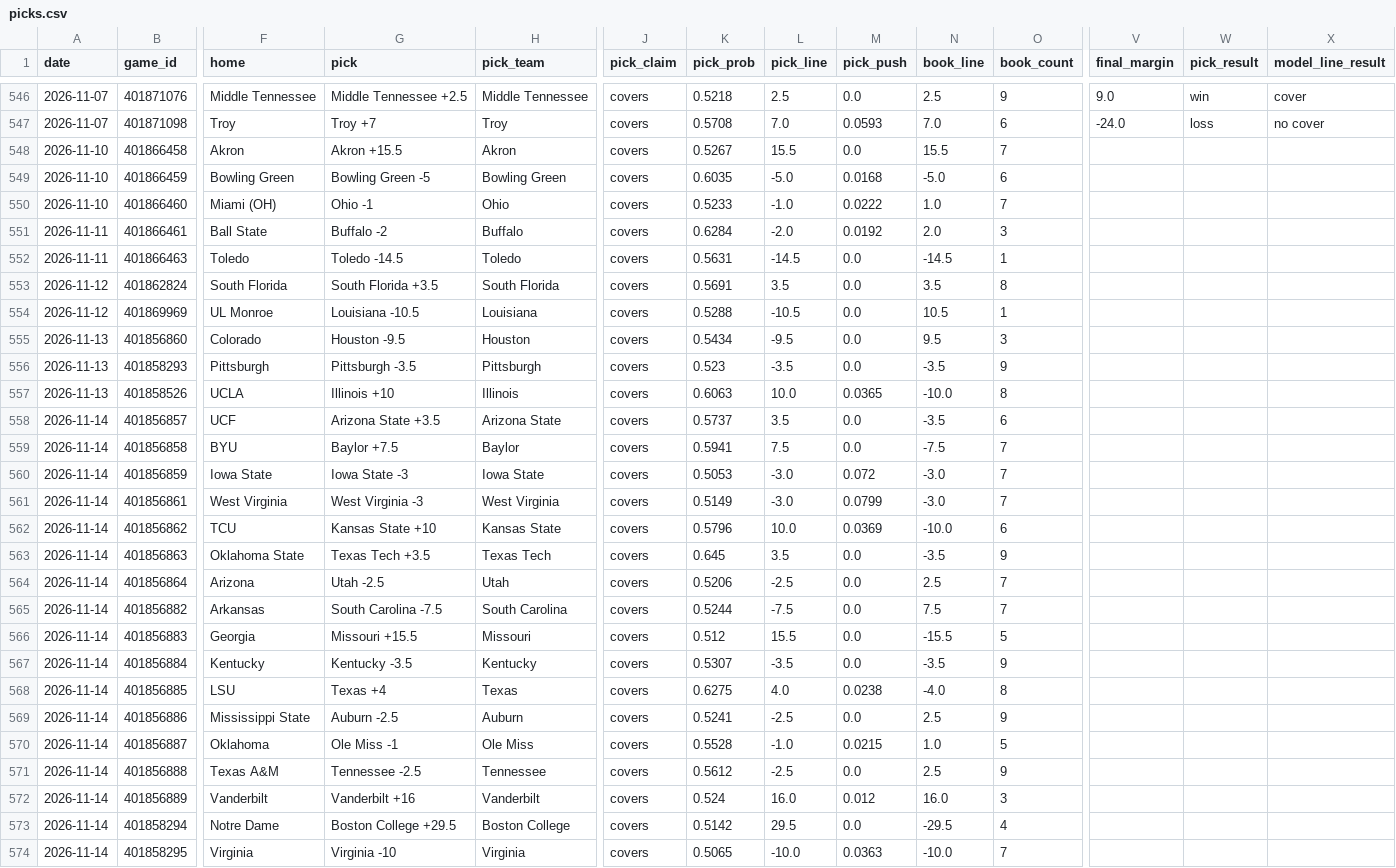
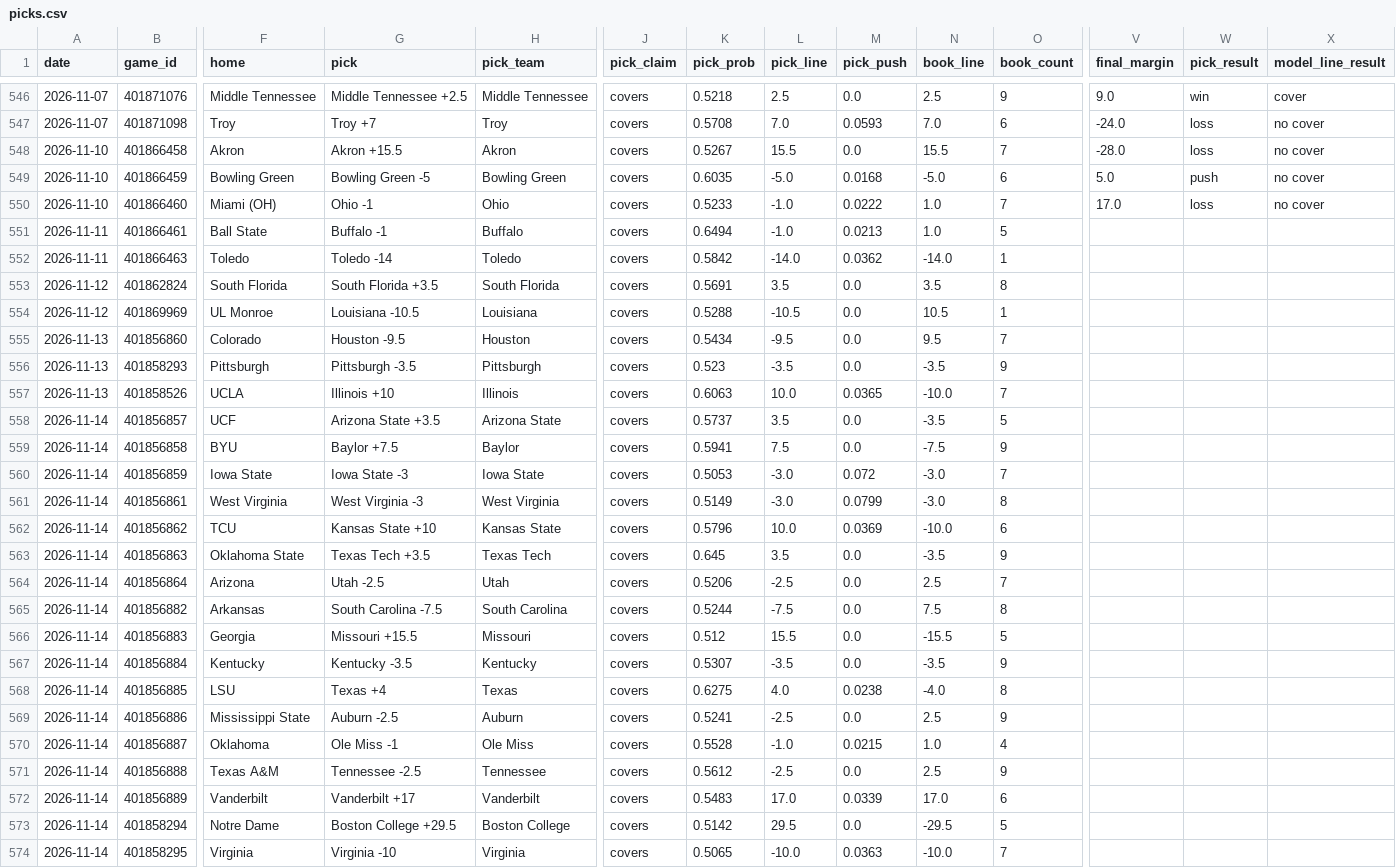
Before and after one commit to azcal/mbm-ncaaf, a CSV file: logs/picks.csv, drawn as a sheet; only a part is shown, gaps mark what is left out; the diff covers the shown part only; the diff names each change by its address in the sheet, - before the commit and + after, or states it on an @@ line.

```diff
--- a/logs/picks.csv
+++ b/logs/picks.csv
-V548 (final_margin): (empty)
+V548 (final_margin): -28.0
-W548 (pick_result): (empty)
+W548 (pick_result): loss
-X548:X550 (model_line_result): (empty)
+X548:X550 (model_line_result): no cover
-V549 (final_margin): (empty)
+V549 (final_margin): 5.0
-W549 (pick_result): (empty)
+W549 (pick_result): push
-V550 (final_margin): (empty)
+V550 (final_margin): 17.0
-W550 (pick_result): (empty)
+W550 (pick_result): loss
-G551 (pick): Buffalo -2
+G551 (pick): Buffalo -1
-K551 (pick_prob): 0.6284
+K551 (pick_prob): 0.6494
-L551 (pick_line): -2.0
+L551 (pick_line): -1.0
-M551 (pick_push): 0.0192
+M551 (pick_push): 0.0213
-N551 (book_line): 2.0
+N551 (book_line): 1.0
-O551 (book_count): 3
+O551 (book_count): 5
-G552 (pick): Toledo -14.5
+G552 (pick): Toledo -14
-K552 (pick_prob): 0.5631
+K552 (pick_prob): 0.5842
-L552 (pick_line): -14.5
+L552 (pick_line): -14.0
-M552 (pick_push): 0.0
+M552 (pick_push): 0.0362
-N552 (book_line): -14.5
+N552 (book_line): -14.0
-O555 (book_count): 3
+O555 (book_count): 7
-O557 (book_count): 8
+O557 (book_count): 7
-O558 (book_count): 6
+O558 (book_count): 5
-O559 (book_count): 7
+O559 (book_count): 9
-O561 (book_count): 7
+O561 (book_count): 8
-O565 (book_count): 7
+O565 (book_count): 8
-O570 (book_count): 5
+O570 (book_count): 4
-G572 (pick): Vanderbilt +16
+G572 (pick): Vanderbilt +17
-K572 (pick_prob): 0.524
+K572 (pick_prob): 0.5483
-L572 (pick_line): 16.0
+L572 (pick_line): 17.0
-M572 (pick_push): 0.012
+M572 (pick_push): 0.0339
-N572 (book_line): 16.0
+N572 (book_line): 17.0
-O572 (book_count): 3
+O572 (book_count): 6
-O573 (book_count): 4
+O573 (book_count): 5
```
Also changed, not shown: 60 edited cells elsewhere in this file, logs/graded.csv, logs/predictions.csv, 2 other files.
